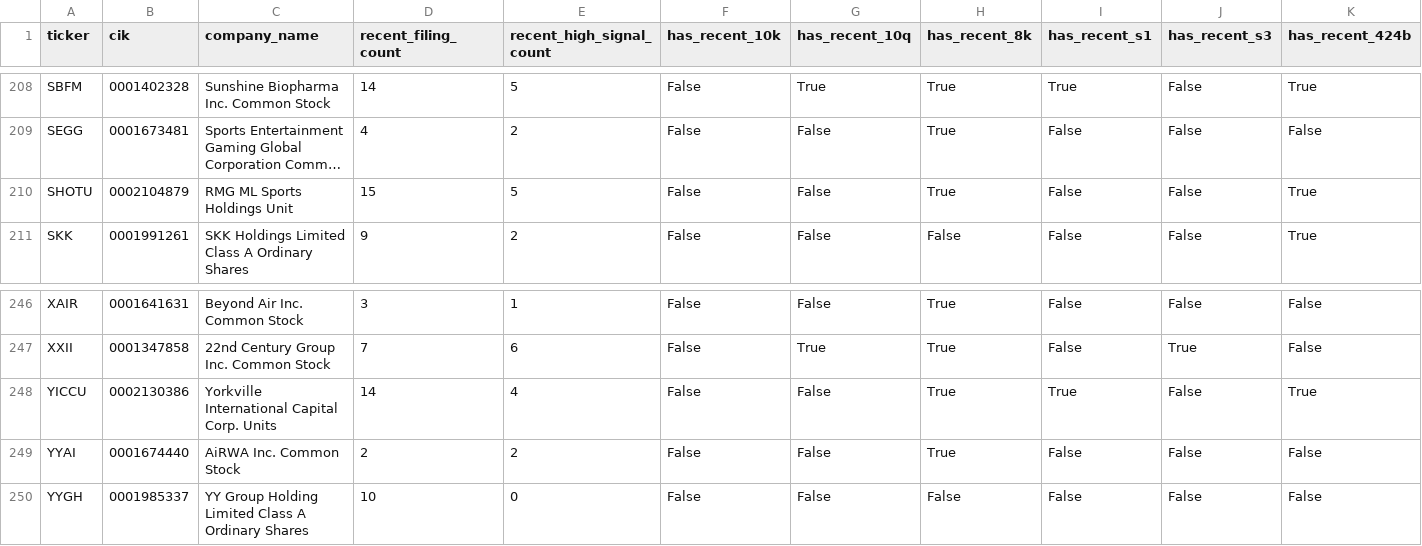
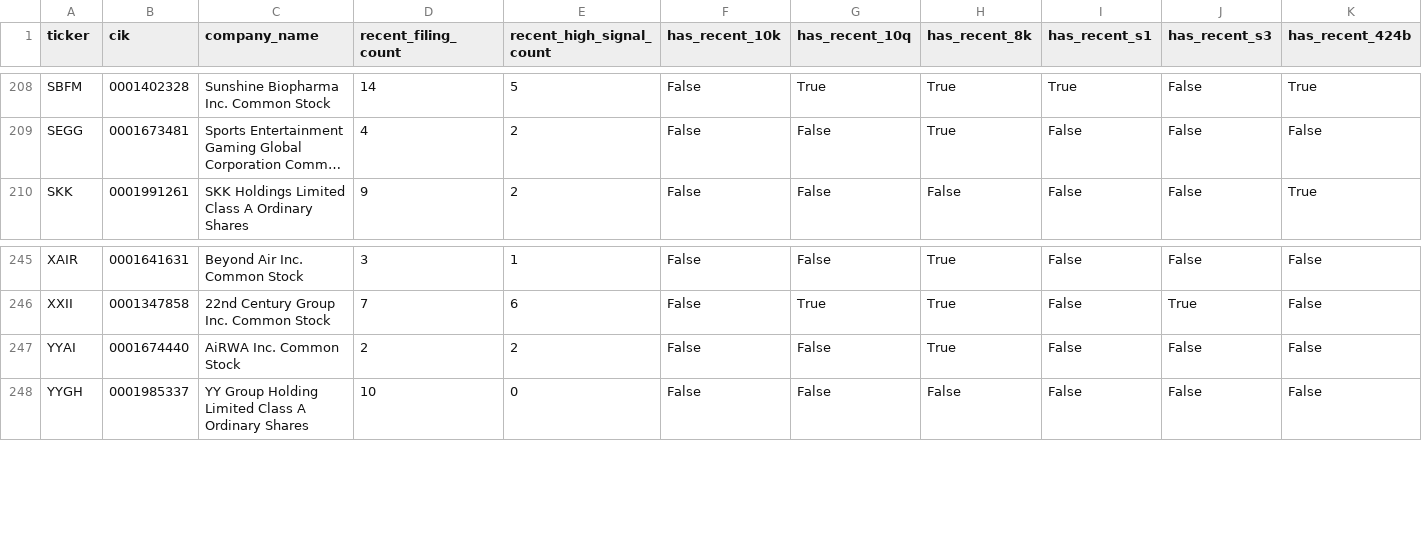
Before and after one commit to Kastnermj/mysterymachine, a CSV file: data/processed/sec_filing_flags.csv, drawn as a sheet; only a part is shown, gaps mark what is left out; long unchanged cells end in …; rows hold the shown columns only; the diff names each change by its address in the sheet, - before the commit and + after, or states it on an @@ line.

```diff
--- a/data/processed/sec_filing_flags.csv
+++ b/data/processed/sec_filing_flags.csv
-row 210: SHOTU | 0002104879 | RMG ML Sports Holdings Unit | 15 | 5 | False | False | True | False | False | True
-row 248: YICCU | 0002130386 | Yorkville International Capital Corp. Units | 14 | 4 | False | False | True | True | False | True
```
Also changed, not shown: data/processed/event_shocks.csv, data/processed/fundamentals_stub.csv, 10 other files.
